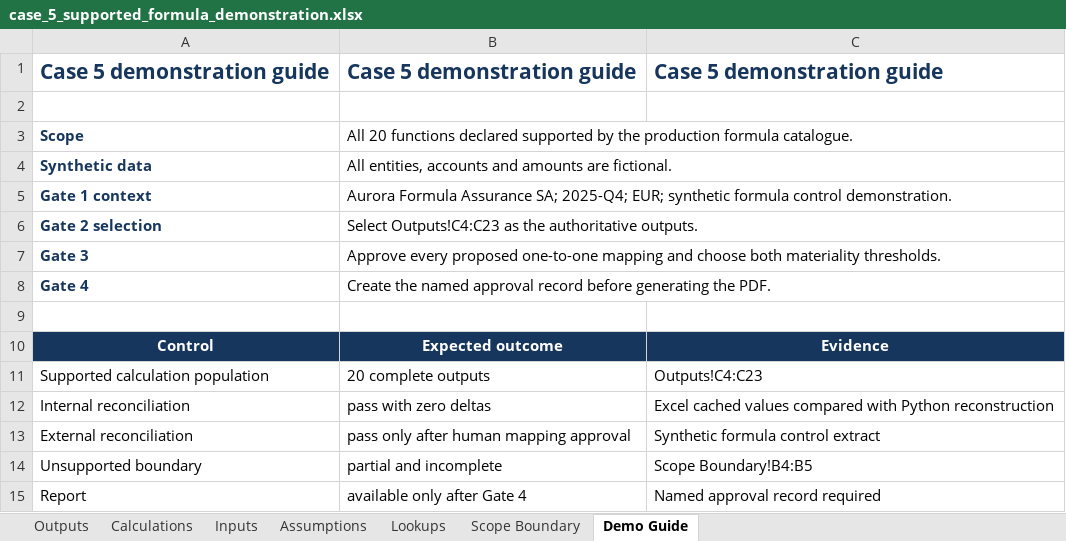
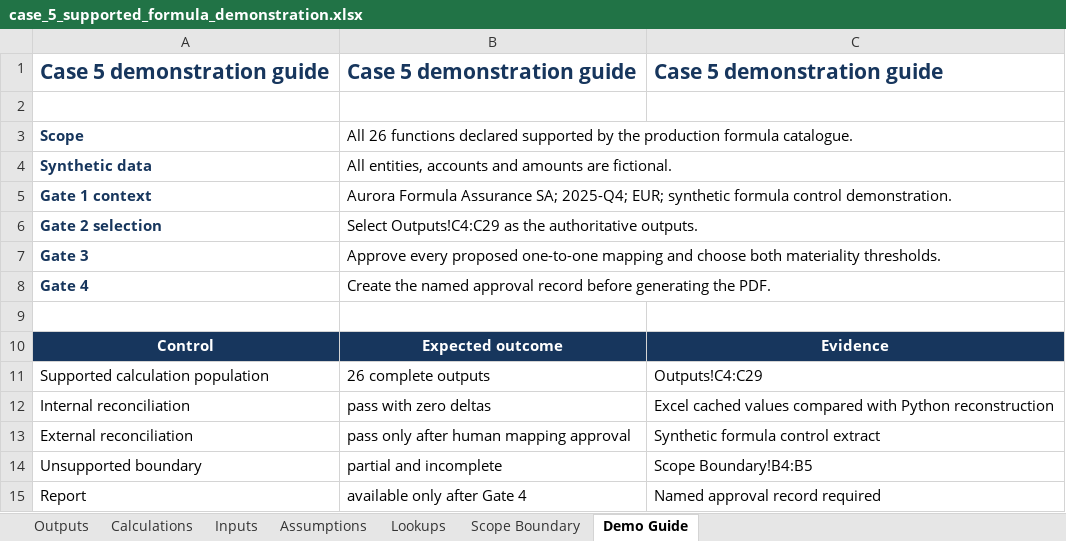
Before and after one commit to ISHUKLA/Excel-Audit-agent, an Excel workbook: demo/workbooks/case_5_supported_formula_demonstration.xlsx, sheet Demo Guide, drawn as a sheet; values as stored, in another font and other column widths than the file's, no borders; the diff names each change by its address in the sheet, - before the commit and + after, or states it on an @@ line.

```diff
--- a/demo/workbooks/case_5_supported_formula_demonstration.xlsx (sheet Demo Guide)
+++ b/demo/workbooks/case_5_supported_formula_demonstration.xlsx (sheet Demo Guide)
-B3: All 20 functions declared…
+B3: All 26 functions declared…
-B6: Select Outputs!C4:C23 as the…
+B6: Select Outputs!C4:C29 as the…
-B11: 20 complete outputs
+B11: 26 complete outputs
-C11: Outputs!C4:C23
+C11: Outputs!C4:C29
```
Also changed, not shown: sheet Outputs, sheet Calculations, sheet Assumptions, sheet Lookups, sheet Inputs, demo/final cases/case_9_life_pricing/workbooks/case_9_life_pricing_incomplete.xlsx, demo/workbooks/case_6_reserve_stress_business_impact.xlsx, 28 other files.
